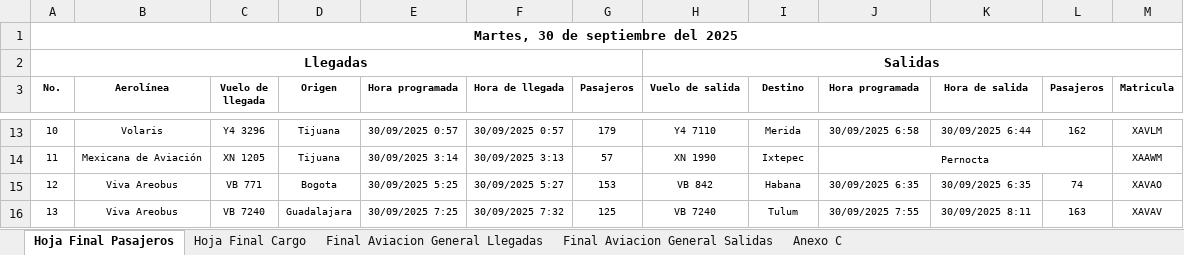
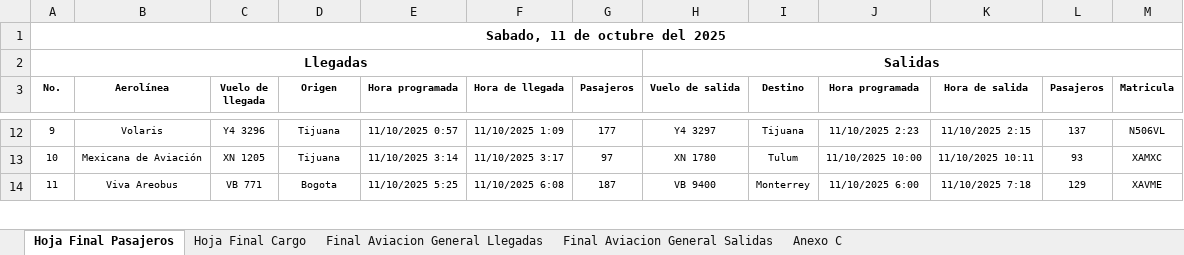
Before and after one commit to isaacazhael161f-creator/AIFA-OPERACIONES, an Excel workbook: excel/parte_operaciones_completo.xlsx, sheet Hoja Final Pasajeros, drawn as a sheet; only a part is shown, gaps mark what is left out; values as stored, in another font and other column widths than the file's, no borders; removed rows and columns are numbered as before the commit, all else as after; the diff covers the shown part only; the diff names each change by its address in the sheet, - before the commit and + after, or states it on an @@ line.

```diff
--- a/excel/parte_operaciones_completo.xlsx (sheet Hoja Final Pasajeros)
+++ b/excel/parte_operaciones_completo.xlsx (sheet Hoja Final Pasajeros)
@@ column A (No.) renumbered from row 1 down @@
-E12 (Hora programada): 30/09/2025 0:57
+E12 (Hora programada): 11/10/2025 0:57
-F12 (Hora de llegada): 30/09/2025 0:57
+F12 (Hora de llegada): 11/10/2025 1:09
-G12 (Pasajeros): 179
+G12 (Pasajeros): 177
-H12 (Vuelo de salida): Y4 7110
+H12 (Vuelo de salida): Y4 3297
-I12 (Destino): Merida
+I12 (Destino): Tijuana
-J12 (Hora programada): 30/09/2025 6:58
+J12 (Hora programada): 11/10/2025 2:23
-K12 (Hora de salida): 30/09/2025 6:44
+K12 (Hora de salida): 11/10/2025 2:15
-L12 (Pasajeros): 162
+L12 (Pasajeros): 137
-M12 (Matricula): XAVLM
+M12 (Matricula): N506VL
-E13 (Hora programada): 30/09/2025 3:14
+E13 (Hora programada): 11/10/2025 3:14
-F13 (Hora de llegada): 30/09/2025 3:13
+F13 (Hora de llegada): 11/10/2025 3:17
-G13 (Pasajeros): 57
+G13 (Pasajeros): 97
-H13 (Vuelo de salida): XN 1990
+H13 (Vuelo de salida): XN 1780
-I13 (Destino): Ixtepec
+I13 (Destino): Tulum
-J13 (Hora programada): Pernocta
+J13 (Hora programada): 11/10/2025 10:00
-J14:L14 merged
-K13 (Hora de salida): (empty)
+K13 (Hora de salida): 11/10/2025 10:11
-L13 (Pasajeros): (empty)
+L13 (Pasajeros): 93
-M13 (Matricula): XAAWM
+M13 (Matricula): XAMXC
-E14 (Hora programada): 30/09/2025 5:25
+E14 (Hora programada): 11/10/2025 5:25
-F14 (Hora de llegada): 30/09/2025 5:27
+F14 (Hora de llegada): 11/10/2025 6:08
-G14 (Pasajeros): 153
+G14 (Pasajeros): 187
-H14 (Vuelo de salida): VB 842
+H14 (Vuelo de salida): VB 9400
-I14 (Destino): Habana
+I14 (Destino): Monterrey
-J14 (Hora programada): 30/09/2025 6:35
+J14 (Hora programada): 11/10/2025 6:00
-K14 (Hora de salida): 30/09/2025 6:35
+K14 (Hora de salida): 11/10/2025 7:18
-L14 (Pasajeros): 74
+L14 (Pasajeros): 129
-M14 (Matricula): XAVAO
+M14 (Matricula): XAVME
-row 16: 13 | Viva Areobus | VB 7240 | Guadalajara | 30/09/2025 7:25 | 30/09/2025 7:32 | 125 | VB 7240 | Tulum | 30/09/2025 7:55 | 30/09/2025 8:11 | 163 | XAVAV
```
Also changed, not shown: 16 added rows, 16 removed rows, 380 edited cells, cell formats and merged cells elsewhere in this sheet, sheet Hoja Final Cargo, sheet Final Aviacion General Salidas, sheet Final Aviacion General Llegadas, sheet Anexo C, formulas that keep their value, 18 other files.
